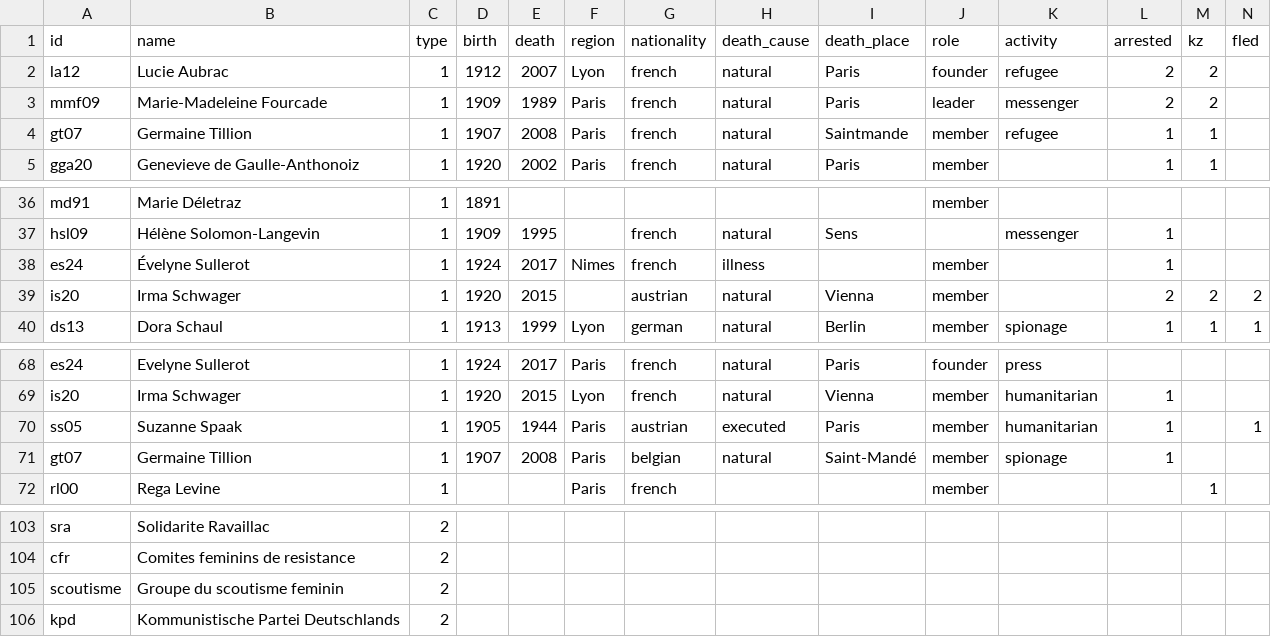
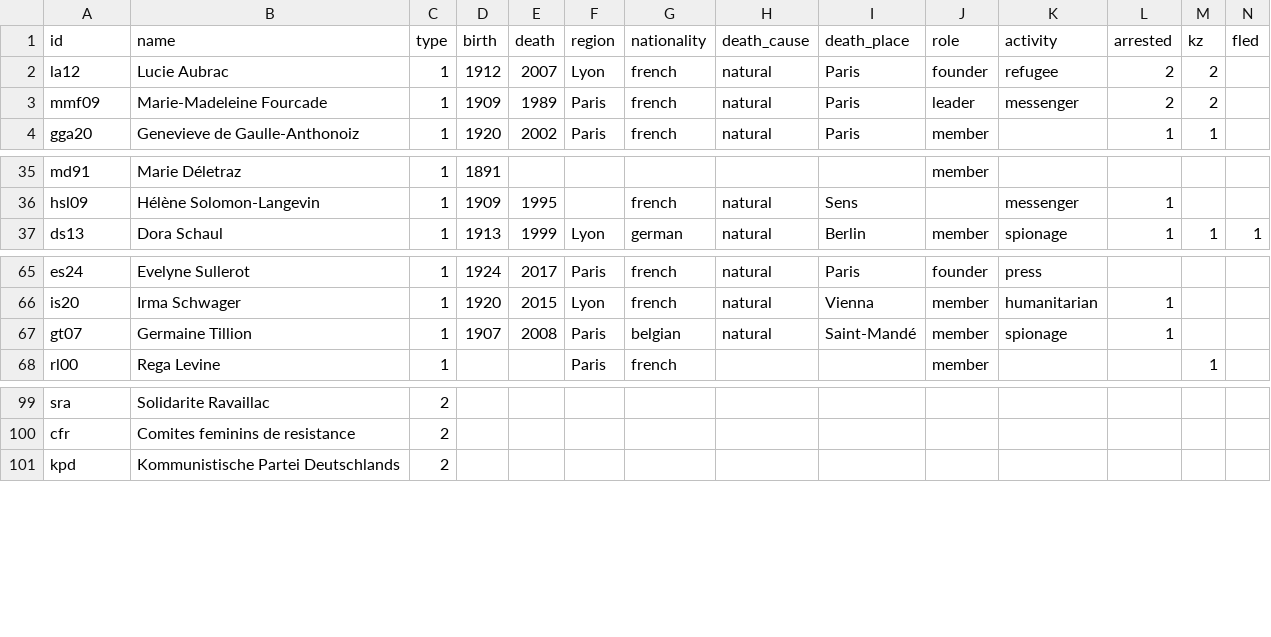
Before and after one commit to sajedaTaya/Wiederstand, a CSV file: nodelist.csv, drawn as a sheet; only a part is shown, gaps mark what is left out; rows hold the shown columns only; the diff names each change by its address in the sheet, - before the commit and + after, or states it on an @@ line.

Commit message:
Update nodelist.csv

```diff
--- a/nodelist.csv
+++ b/nodelist.csv
-row 4: gt07 | Germaine Tillion | 1 | 1907 | 2008 | Paris | french | natural | Saintmande | member | refugee | 1 | 1
-row 38: es24 | Évelyne Sullerot | 1 | 1924 | 2017 | Nimes | french | illness |  | member |  | 1
-row 39: is20 | Irma Schwager | 1 | 1920 | 2015 |  | austrian | natural | Vienna | member |  | 2 | 2 | 2
-row 70: ss05 | Suzanne Spaak | 1 | 1905 | 1944 | Paris | austrian | executed | Paris | member | humanitarian | 1 |  | 1
-row 105: scoutisme | Groupe du scoutisme feminin | 2
```
